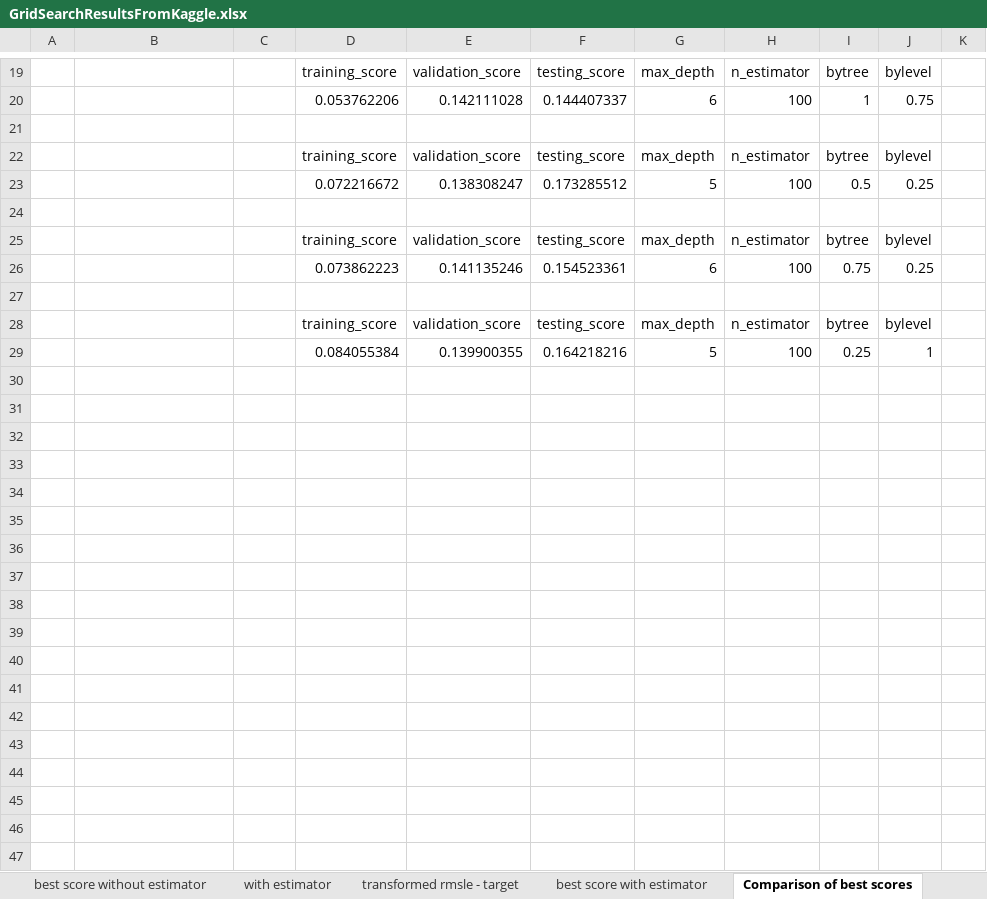
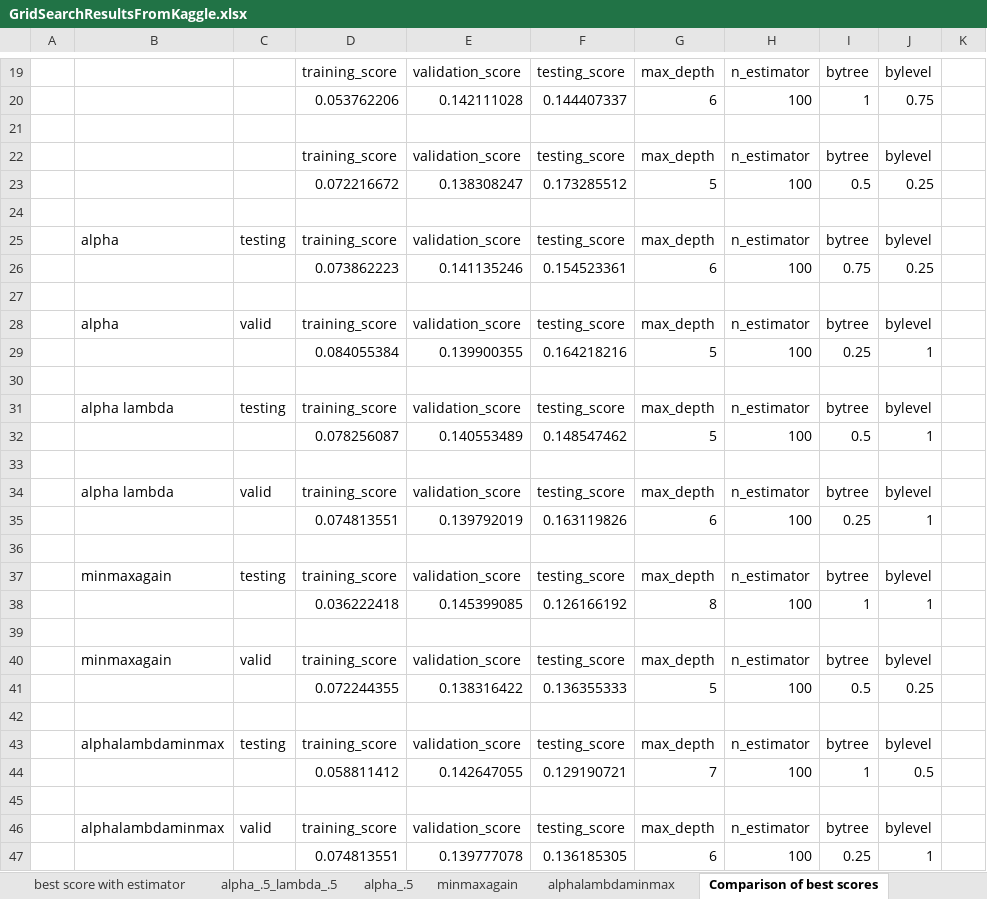
Before and after one commit to PadmarajBhat/Kaggle-Dataset-Exploration, an Excel workbook: House Prices- Advanced Regression Techniques/ML/GridSearchResultsFromKaggle.xlsx, sheet Comparison of best scores, drawn as a sheet; only a part is shown, gaps mark what is left out; values as stored, in another font and other column widths than the file's, no borders; the diff names each change by its address in the sheet, - before the commit and + after, or states it on an @@ line.

Commit message:
docs: Kaggle score = 2422
- included scores from minmax shift post boxcox which gave rank bumping to 2422
- included scores with .5 for both alpha and lambda

```diff
--- a/House Prices- Advanced Regression Techniques/ML/GridSearchResultsFromKaggle.xlsx (sheet Comparison of best scores)
+++ b/House Prices- Advanced Regression Techniques/ML/GridSearchResultsFromKaggle.xlsx (sheet Comparison of best scores)
+sheet tab: alpha_.5_lambda_.5
+sheet tab: minmaxagain
+sheet tab: alphalambdaminmax
-B25: (empty)
+B25: alpha
-C25: (empty)
+C25: testing
-B28: (empty)
+B28: alpha
-C28: (empty)
+C28: valid
+row 30: (empty)
+row 31:  | alpha lambda | testing | training_score | validation_score | testing_score | max_depth | n_estimator | bytree | bylevel
+row 32:  |  |  | 0.078256087 | 0.140553489 | 0.148547462 | 5 | 100 | 0.5 | 1
+row 33: (empty)
+row 34:  | alpha lambda | valid | training_score | validation_score | testing_score | max_depth | n_estimator | bytree | bylevel
+row 35:  |  |  | 0.074813551 | 0.139792019 | 0.163119826 | 6 | 100 | 0.25 | 1
+row 36: (empty)
+row 37:  | minmaxagain | testing | training_score | validation_score | testing_score | max_depth | n_estimator | bytree | bylevel
+row 38:  |  |  | 0.036222418 | 0.145399085 | 0.126166192 | 8 | 100 | 1 | 1
+row 39: (empty)
+row 40:  | minmaxagain | valid | training_score | validation_score | testing_score | max_depth | n_estimator | bytree | bylevel
+row 41:  |  |  | 0.072244355 | 0.138316422 | 0.136355333 | 5 | 100 | 0.5 | 0.25
+row 42: (empty)
+row 43:  | alphalambdaminmax | testing | training_score | validation_score | testing_score | max_depth | n_estimator | bytree | bylevel
+row 44:  |  |  | 0.058811412 | 0.142647055 | 0.129190721 | 7 | 100 | 1 | 0.5
+row 45: (empty)
+row 46:  | alphalambdaminmax | valid | training_score | validation_score | testing_score | max_depth | n_estimator | bytree | bylevel
+row 47:  |  |  | 0.074813551 | 0.139777078 | 0.136185305 | 6 | 100 | 0.25 | 1
```
Also changed, not shown: other sheet tabs.
